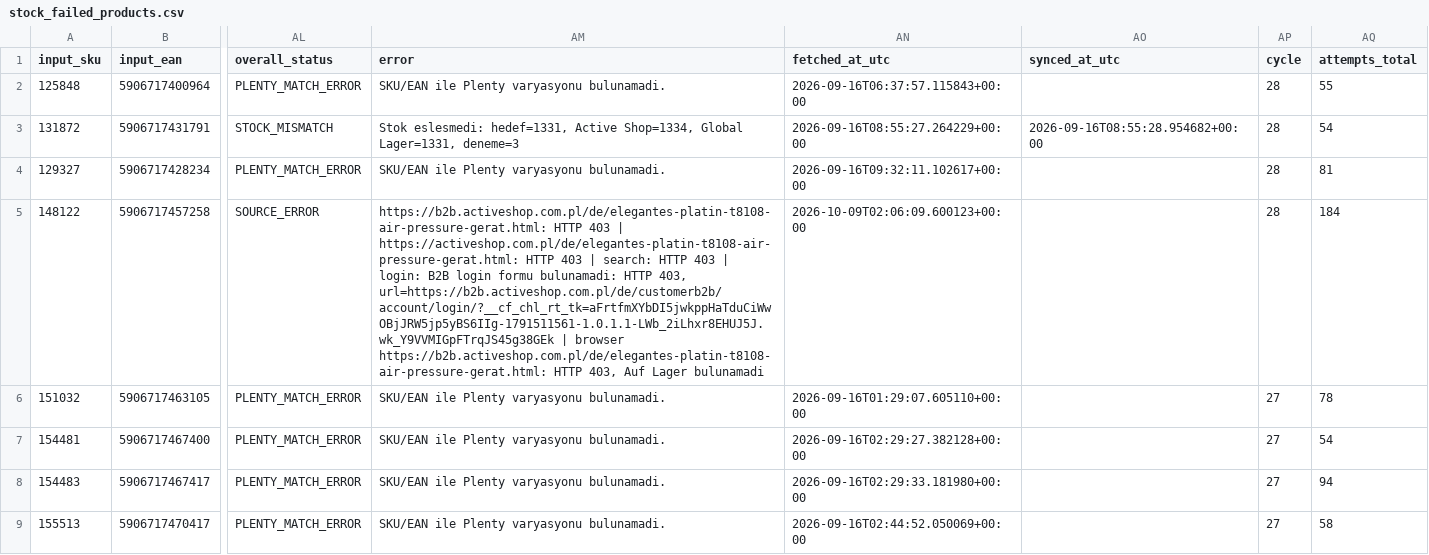
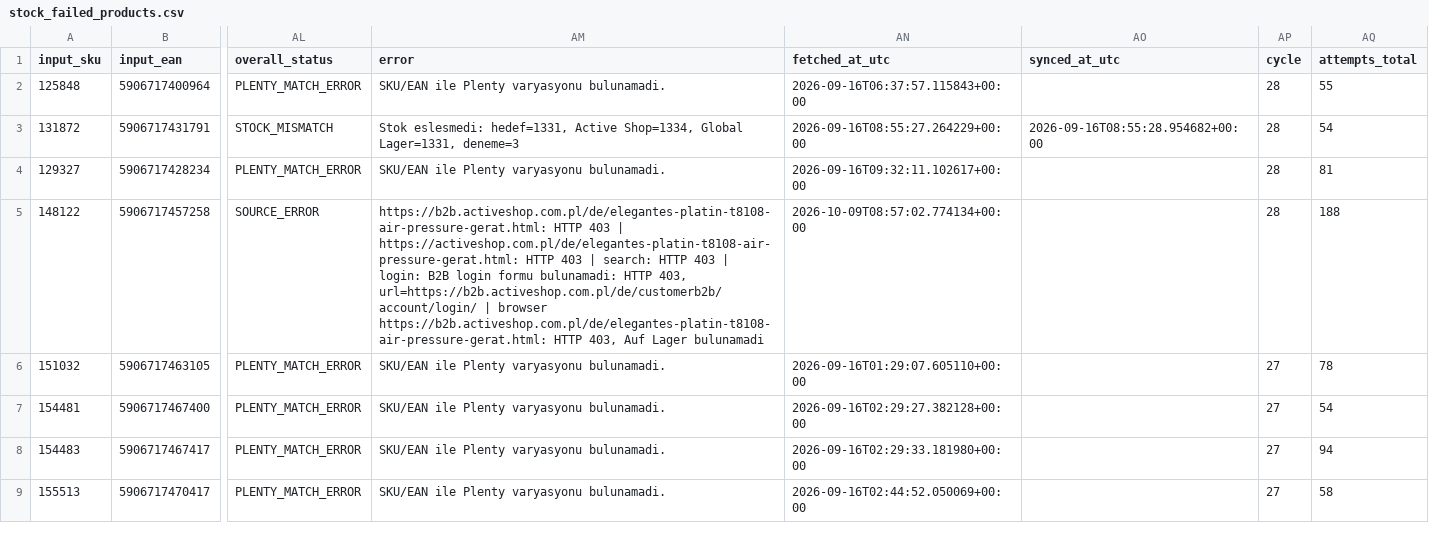
Before and after one commit to globalfriseur/GlobalStokFiyat, a CSV file: output/stock_failed_products.csv, drawn as a sheet; only a part is shown, gaps mark what is left out; the diff names each change by its address in the sheet, - before the commit and + after, or states it on an @@ line.

```diff
--- a/output/stock_failed_products.csv
+++ b/output/stock_failed_products.csv
-AM5 (error): …HTTP 403, url=https://b2b.activeshop.com.pl/de/customerb2b/account/login/?__cf_chl_rt_tk=aFrtfmXYbDI5jwkppHaTduCiWwOBjJRW5jp5yBS6IIg-1791511561-1.0.1.1-LWb_2iLhxr8EHUJ5J.wk_Y9VVMIGpFTrqJS45g38GEk | browser…
+AM5 (error): …HTTP 403, url=https://b2b.activeshop.com.pl/de/customerb2b/account/login/ | browser…
-AN5 (fetched_at_utc): 2026-10-09T02:06:09.600123+00:00
+AN5 (fetched_at_utc): 2026-10-09T08:57:02.774134+00:00
-AQ5 (attempts_total): 184
+AQ5 (attempts_total): 188
```
Also changed, not shown: 3 other files.
